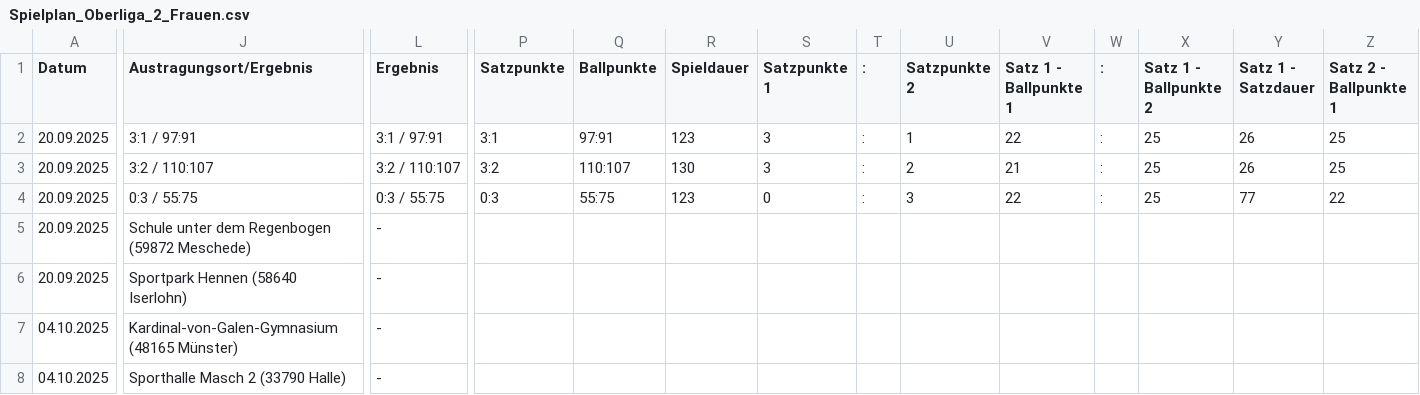
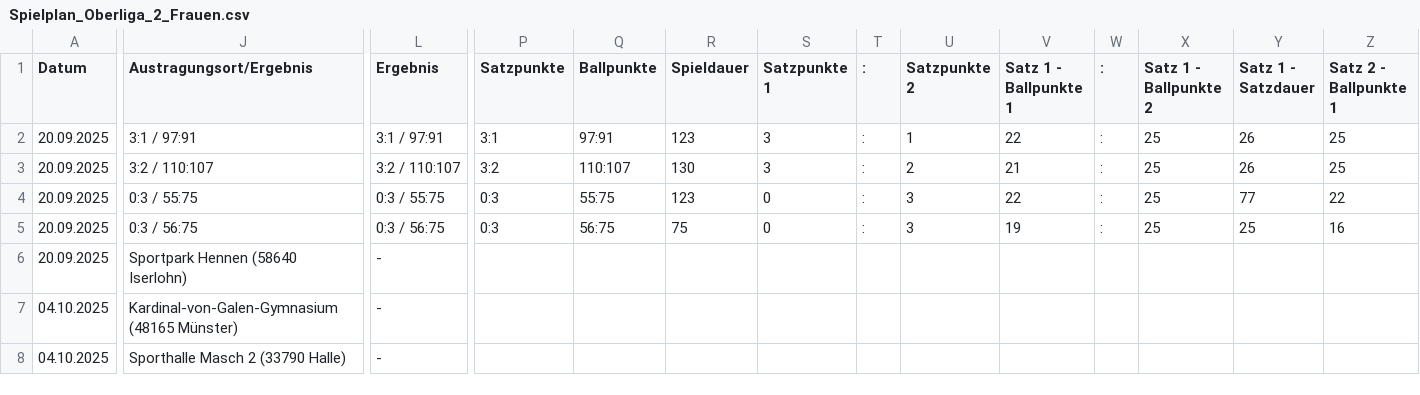
Before and after one commit to uscmuenster/USC-Spielplaene2526, a CSV file: csvdata/Spielplan_Oberliga_2_Frauen.csv, drawn as a sheet; only a part is shown, gaps mark what is left out; the diff covers the shown part only; the diff names each change by its address in the sheet, - before the commit and + after, or states it on an @@ line.

```diff
--- a/csvdata/Spielplan_Oberliga_2_Frauen.csv
+++ b/csvdata/Spielplan_Oberliga_2_Frauen.csv
-J5 (Austragungsort/Ergebnis): Schule unter dem Regenbogen (59872 Meschede)
+J5 (Austragungsort/Ergebnis): 0:3 / 56:75
-L5 (Ergebnis): -
+L5 (Ergebnis): 0:3 / 56:75
-P5 (Satzpunkte): (empty)
+P5 (Satzpunkte): 0:3
-Q5 (Ballpunkte): (empty)
+Q5 (Ballpunkte): 56:75
-R5 (Spieldauer): (empty)
+R5 (Spieldauer): 75
-S5 (Satzpunkte 1): (empty)
+S5 (Satzpunkte 1): 0
-T5 (:): (empty)
+T5 (:): :
-U5 (Satzpunkte 2): (empty)
+U5 (Satzpunkte 2): 3
-V5 (Satz 1 - Ballpunkte 1): (empty)
+V5 (Satz 1 - Ballpunkte 1): 19
-W5 (:): (empty)
+W5 (:): :
-X5 (Satz 1 - Ballpunkte 2): (empty)
+X5 (Satz 1 - Ballpunkte 2): 25
-Y5 (Satz 1 - Satzdauer): (empty)
+Y5 (Satz 1 - Satzdauer): 25
-Z5 (Satz 2 - Ballpunkte 1): (empty)
+Z5 (Satz 2 - Ballpunkte 1): 16
```
Also changed, not shown: 7 edited cells elsewhere in this file, csvdata/Spielplan_2._Bundesliga_Frauen_Nord.csv.
